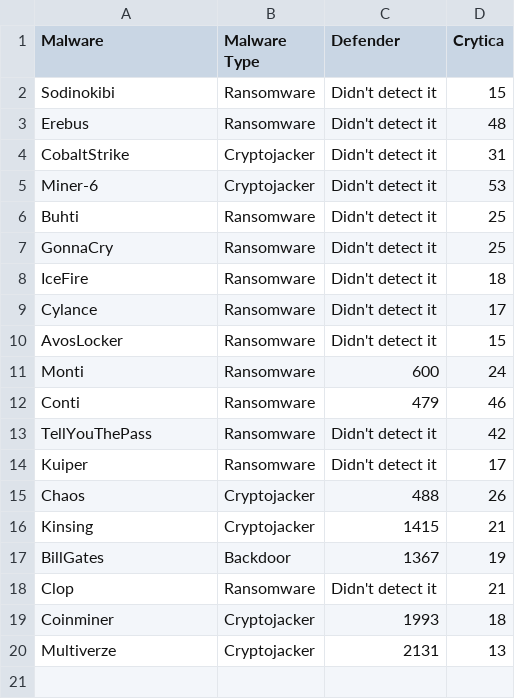
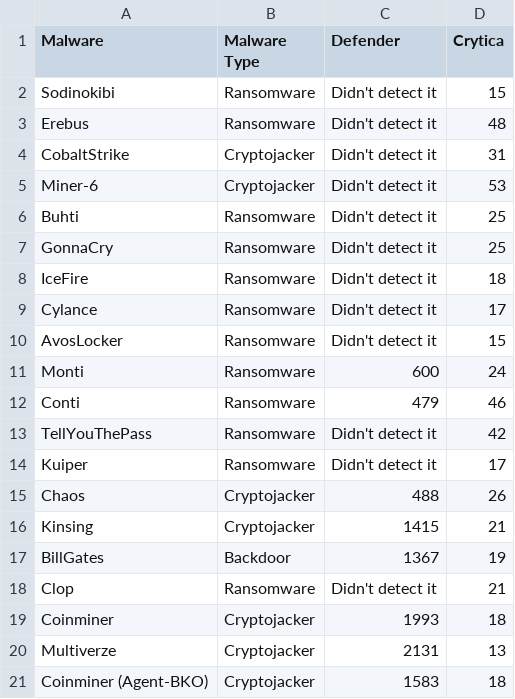
Before and after one commit to Cito-98/test123, a CSV file: linux_file.csv, drawn as a sheet; the diff names each change by its address in the sheet, - before the commit and + after, or states it on an @@ line.

```diff
--- a/linux_file.csv
+++ b/linux_file.csv
+row 21: Coinminer (Agent-BKO) | Cryptojacker | 1583 | 18
```
Also changed, not shown: test_file.csv, 2 other files.
